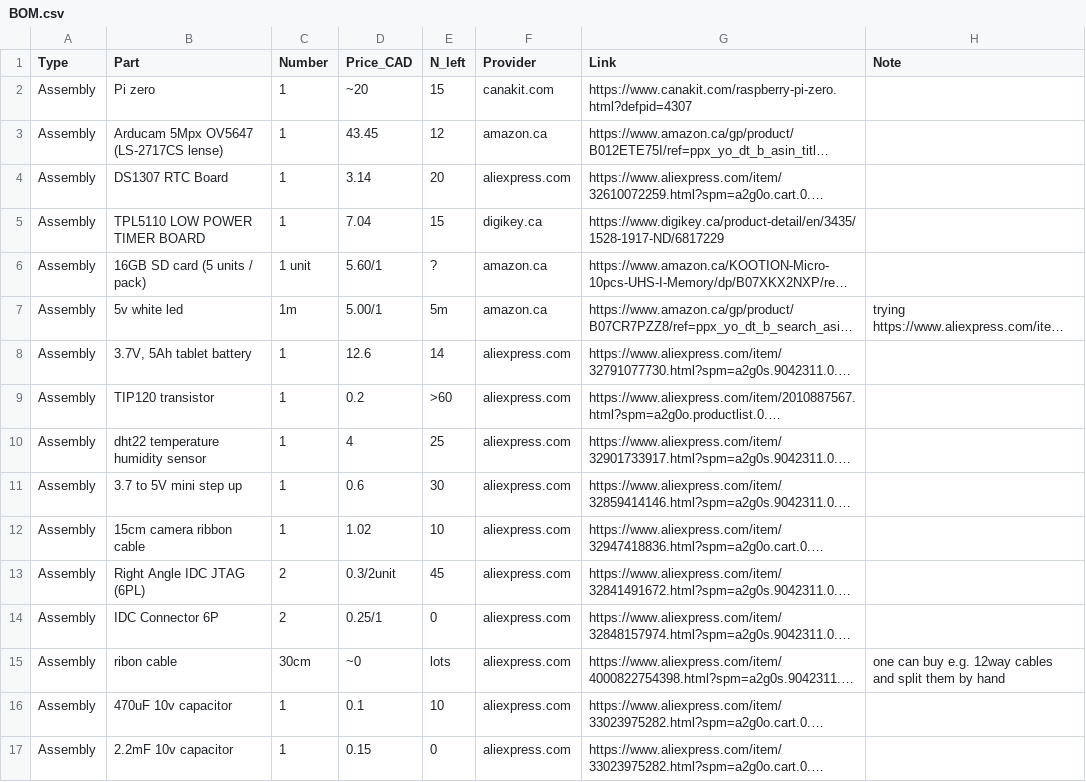
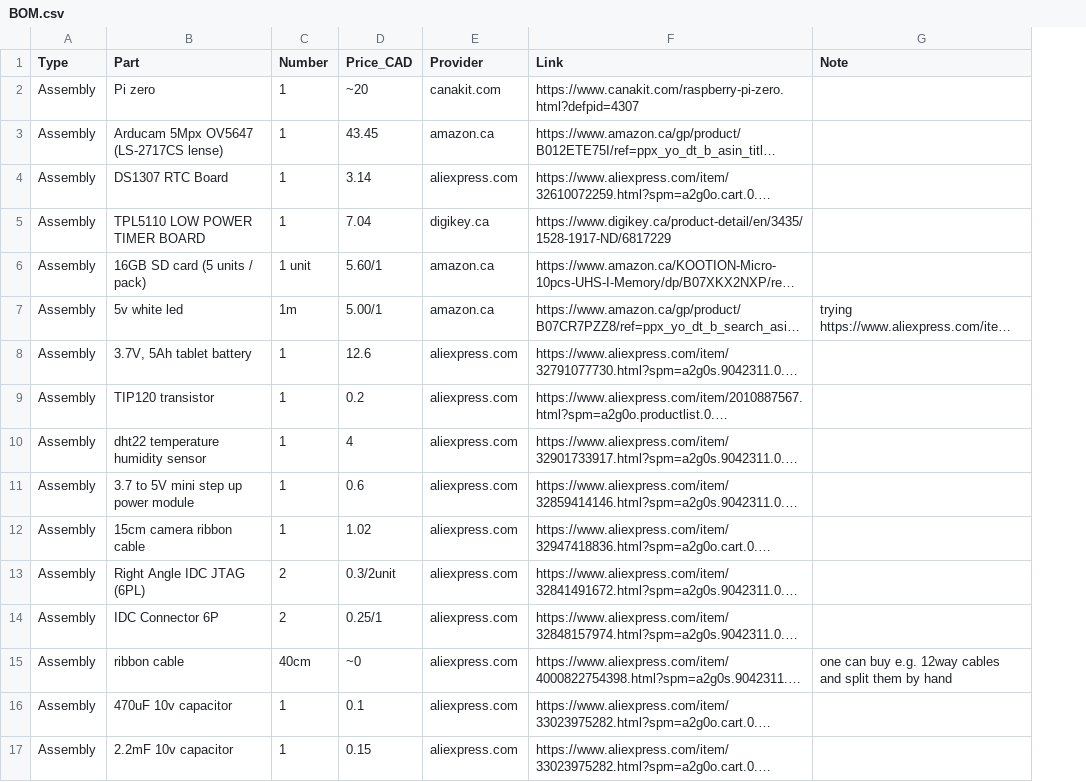
Before and after one commit to sticky-pi/sticky-pi-device, a CSV file: hardware/BOM.csv, drawn as a sheet; only a part is shown; long unchanged cells end in …; the diff names each change by its address in the sheet, - before the commit and + after, or states it on an @@ line.

```diff
--- a/hardware/BOM.csv
+++ b/hardware/BOM.csv
-column E (N_left), rows 2-17: 15 | 12 | 20 | 15 | ? | 5m | 14 | >60 | 25 | 30 | 10 | 45 | 0 | lots | 10 | 0
-B11 (Part): 3.7 to 5V mini step up
+B11 (Part): 3.7 to 5V mini step up power module
-B15 (Part): ribon cable
+B15 (Part): ribbon cable
-C15 (Number): 30cm
+C15 (Number): 40cm
```
Also changed, not shown: 1 other file.
